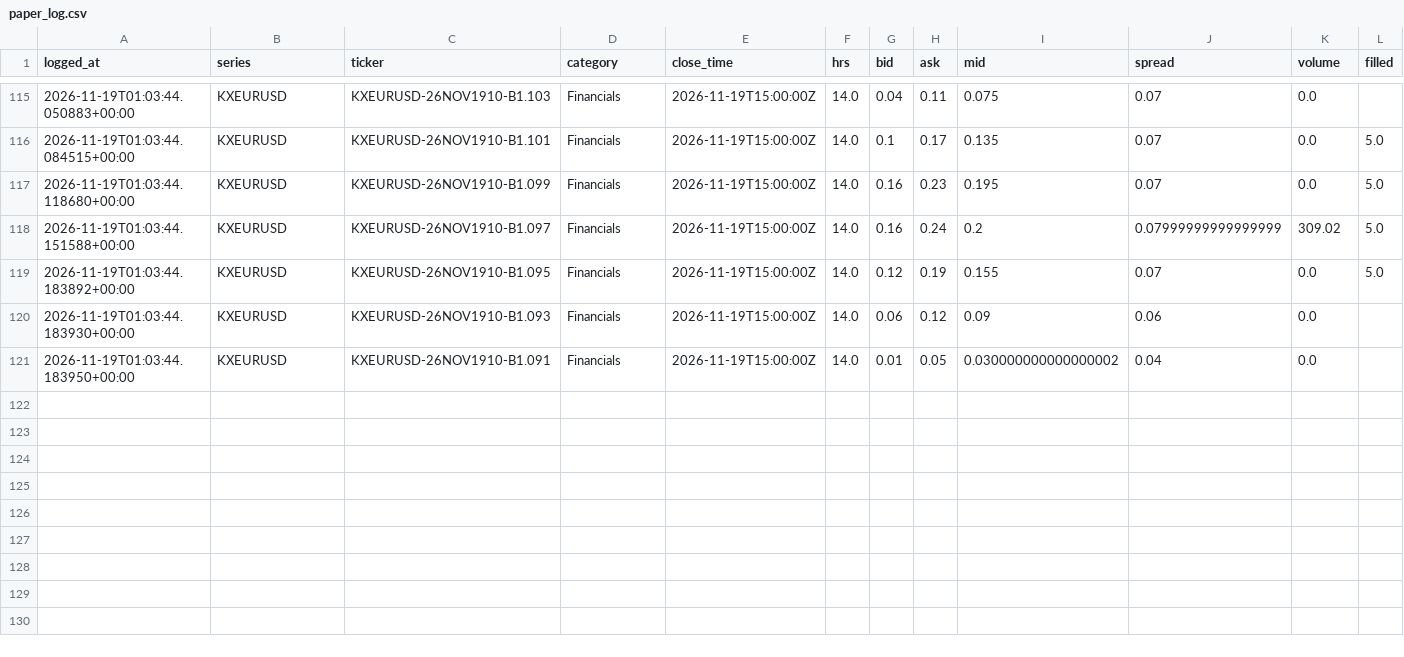
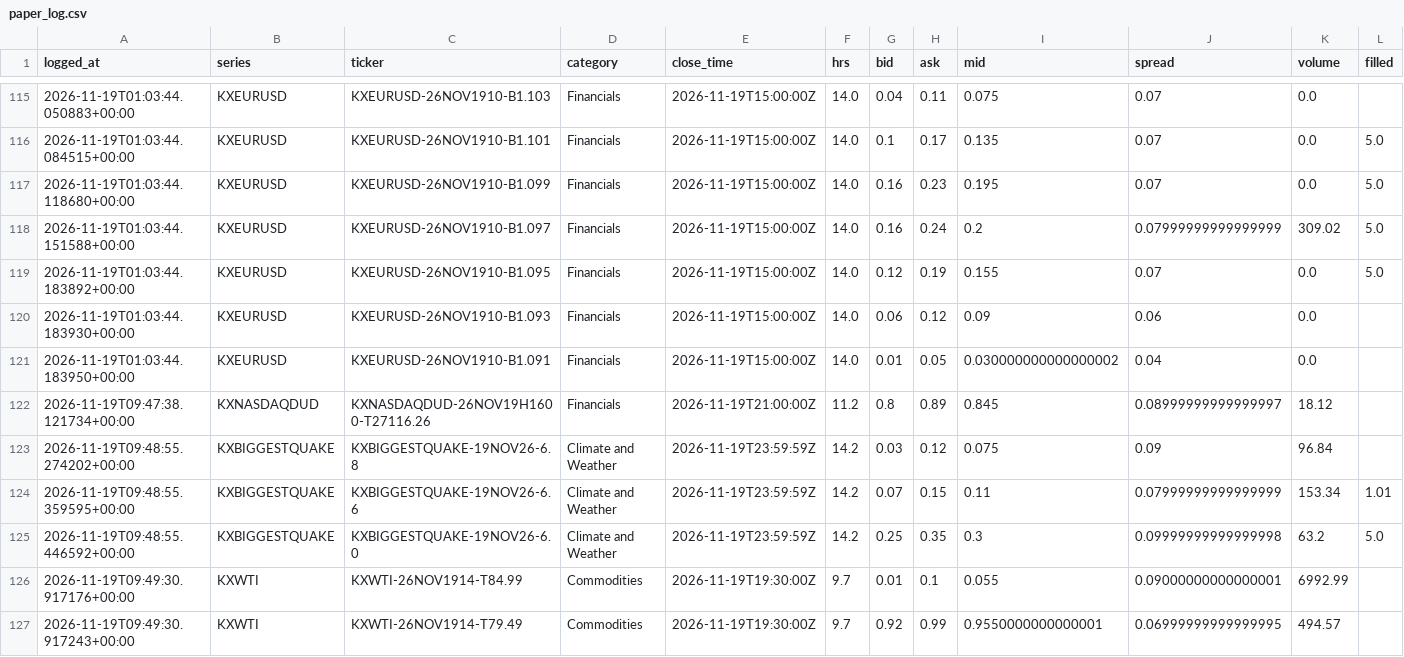
Before and after one commit to MaxwellCarter/Kalshi-Again, a CSV file: paper_log.csv, drawn as a sheet; only a part is shown, gaps mark what is left out; rows hold the shown columns only; the diff names each change by its address in the sheet, - before the commit and + after, or states it on an @@ line.

Commit message:
Update paper log

```diff
--- a/paper_log.csv
+++ b/paper_log.csv
+row 122: 2026-11-19T09:47:38.121734+00:00 | KXNASDAQDUD | KXNASDAQDUD-26NOV19H1600-T27116.26 | Financials | 2026-11-19T21:00:00Z | 11.2 | 0.8 | 0.89 | 0.845 | 0.08999999999999997 | 18.12
+row 123: 2026-11-19T09:48:55.274202+00:00 | KXBIGGESTQUAKE | KXBIGGESTQUAKE-19NOV26-6.8 | Climate and Weather | 2026-11-19T23:59:59Z | 14.2 | 0.03 | 0.12 | 0.075 | 0.09 | 96.84
+row 124: 2026-11-19T09:48:55.359595+00:00 | KXBIGGESTQUAKE | KXBIGGESTQUAKE-19NOV26-6.6 | Climate and Weather | 2026-11-19T23:59:59Z | 14.2 | 0.07 | 0.15 | 0.11 | 0.07999999999999999 | 153.34 | 1.01
+row 125: 2026-11-19T09:48:55.446592+00:00 | KXBIGGESTQUAKE | KXBIGGESTQUAKE-19NOV26-6.0 | Climate and Weather | 2026-11-19T23:59:59Z | 14.2 | 0.25 | 0.35 | 0.3 | 0.09999999999999998 | 63.2 | 5.0
+row 126: 2026-11-19T09:49:30.917176+00:00 | KXWTI | KXWTI-26NOV1914-T84.99 | Commodities | 2026-11-19T19:30:00Z | 9.7 | 0.01 | 0.1 | 0.055 | 0.09000000000000001 | 6992.99
+row 127: 2026-11-19T09:49:30.917243+00:00 | KXWTI | KXWTI-26NOV1914-T79.49 | Commodities | 2026-11-19T19:30:00Z | 9.7 | 0.92 | 0.99 | 0.9550000000000001 | 0.06999999999999995 | 494.57
```
